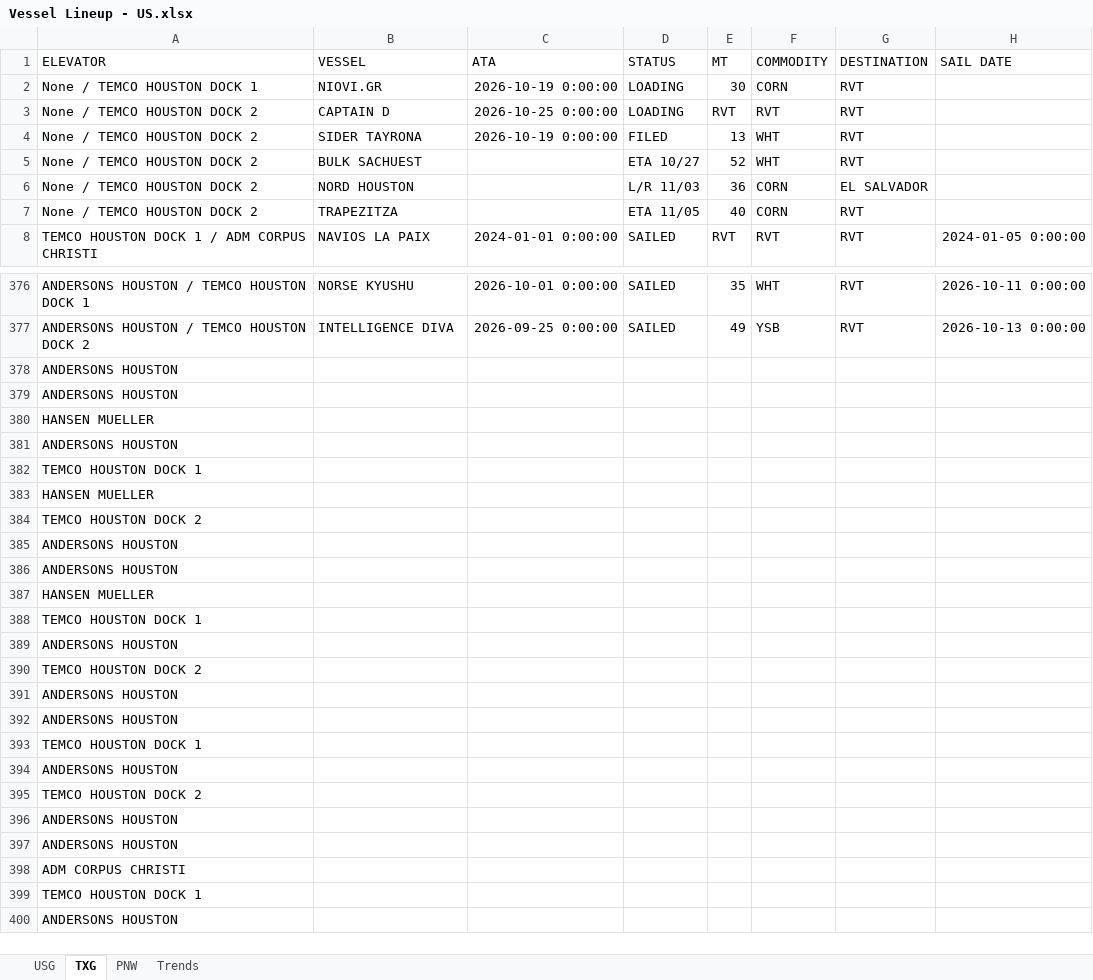
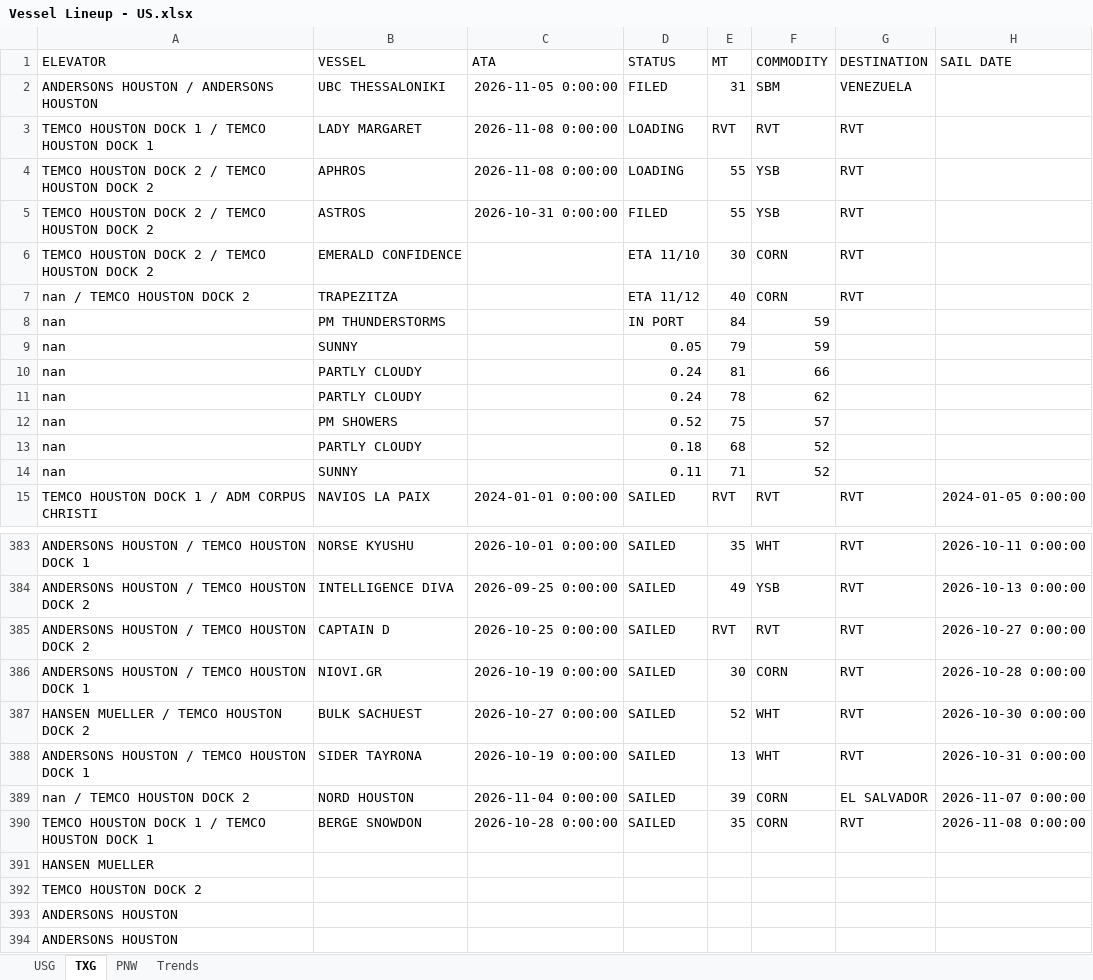
Before and after one commit to JSA-Dashboards/jsa-vessel-lineup-dashboard, an Excel workbook: Vessel Lineup - US.xlsx, sheet TXG, drawn as a sheet; only a part is shown, gaps mark what is left out; the shorter side is filled out with more unchanged rows; values as stored, in another font and other column widths than the file's, no borders; removed rows and columns are numbered as before the commit, all else as after; the diff covers the shown part only; the diff names each change by its address in the sheet, - before the commit and + after, or states it on an @@ line.

Commit message:
Update vessel lineup from Southport: SOUTHPORT GRAIN REPORT - SOUTHPORT LINEUP 11.10.2026

```diff
--- a/Vessel Lineup - US.xlsx (sheet TXG)
+++ b/Vessel Lineup - US.xlsx (sheet TXG)
-row 2: None / TEMCO HOUSTON DOCK 1 | NIOVI.GR | 2026-10-19 0:00:00 | LOADING | 30 | CORN | RVT
+row 2: ANDERSONS HOUSTON / ANDERSONS HOUSTON | UBC THESSALONIKI | 2026-11-05 0:00:00 | FILED | 31 | SBM | VENEZUELA
-A3 (ELEVATOR): None / TEMCO HOUSTON DOCK 2
+A3 (ELEVATOR): TEMCO HOUSTON DOCK 1 / TEMCO HOUSTON DOCK 1
-B3 (VESSEL): CAPTAIN D
+B3 (VESSEL): LADY MARGARET
-C3 (ATA): 2026-10-25 0:00:00
+C3 (ATA): 2026-11-08 0:00:00
-row 4: None / TEMCO HOUSTON DOCK 2 | SIDER TAYRONA | 2026-10-19 0:00:00 | FILED | 13 | WHT | RVT
-row 5: None / TEMCO HOUSTON DOCK 2 | BULK SACHUEST |  | ETA 10/27 | 52 | WHT | RVT
-row 6: None / TEMCO HOUSTON DOCK 2 | NORD HOUSTON |  | L/R 11/03 | 36 | CORN | EL SALVADOR
+row 4: TEMCO HOUSTON DOCK 2 / TEMCO HOUSTON DOCK 2 | APHROS | 2026-11-08 0:00:00 | LOADING | 55 | YSB | RVT
+row 5: TEMCO HOUSTON DOCK 2 / TEMCO HOUSTON DOCK 2 | ASTROS | 2026-10-31 0:00:00 | FILED | 55 | YSB | RVT
+row 6: TEMCO HOUSTON DOCK 2 / TEMCO HOUSTON DOCK 2 | EMERALD CONFIDENCE |  | ETA 11/10 | 30 | CORN | RVT
-A7 (ELEVATOR): None / TEMCO HOUSTON DOCK 2
+A7 (ELEVATOR): nan / TEMCO HOUSTON DOCK 2
-D7 (STATUS): ETA 11/05
+D7 (STATUS): ETA 11/12
+row 8: nan | PM THUNDERSTORMS |  | IN PORT | 84 | 59
+row 9: nan | SUNNY |  | 0.05 | 79 | 59
+row 10: nan | PARTLY CLOUDY |  | 0.24 | 81 | 66
+row 11: nan | PARTLY CLOUDY |  | 0.24 | 78 | 62
+row 12: nan | PM SHOWERS |  | 0.52 | 75 | 57
+row 13: nan | PARTLY CLOUDY |  | 0.18 | 68 | 52
+row 14: nan | SUNNY |  | 0.11 | 71 | 52
-row 378: ANDERSONS HOUSTON
-row 379: ANDERSONS HOUSTON
-row 380: HANSEN MUELLER
-row 381: ANDERSONS HOUSTON
-row 382: TEMCO HOUSTON DOCK 1
+row 385: ANDERSONS HOUSTON / TEMCO HOUSTON DOCK 2 | CAPTAIN D | 2026-10-25 0:00:00 | SAILED | RVT | RVT | RVT | 2026-10-27 0:00:00
+row 386: ANDERSONS HOUSTON / TEMCO HOUSTON DOCK 1 | NIOVI.GR | 2026-10-19 0:00:00 | SAILED | 30 | CORN | RVT | 2026-10-28 0:00:00
+row 387: HANSEN MUELLER / TEMCO HOUSTON DOCK 2 | BULK SACHUEST | 2026-10-27 0:00:00 | SAILED | 52 | WHT | RVT | 2026-10-30 0:00:00
+row 388: ANDERSONS HOUSTON / TEMCO HOUSTON DOCK 1 | SIDER TAYRONA | 2026-10-19 0:00:00 | SAILED | 13 | WHT | RVT | 2026-10-31 0:00:00
+row 389: nan / TEMCO HOUSTON DOCK 2 | NORD HOUSTON | 2026-11-04 0:00:00 | SAILED | 39 | CORN | EL SALVADOR | 2026-11-07 0:00:00
+row 390: TEMCO HOUSTON DOCK 1 / TEMCO HOUSTON DOCK 1 | BERGE SNOWDON | 2026-10-28 0:00:00 | SAILED | 35 | CORN | RVT | 2026-11-08 0:00:00
```
Also changed, not shown: 27 edited cells elsewhere in this sheet, sheet USG, sheet PNW, 1 other file.
